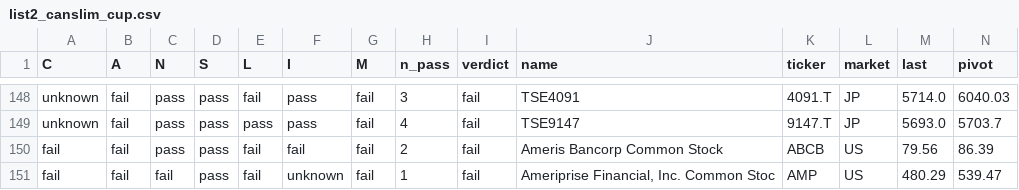
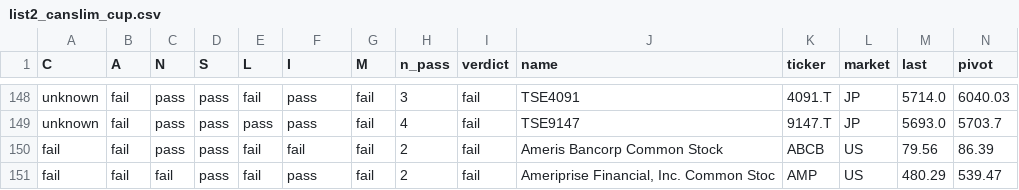
Before and after one commit to chkchp0702-spec/Cup, a CSV file: results/list2_canslim_cup.csv, drawn as a sheet; only a part is shown, gaps mark what is left out; the diff covers the shown part only.

```diff
--- a/results/list2_canslim_cup.csv
+++ b/results/list2_canslim_cup.csv
@@ -150,2 +150,2 @@ unknown,fail,pass,pass,pass,pass,fail,4,fail,TSE9147,9147.T,JP,5693.0,5703.7
 fail,fail,pass,pass,fail,fail,fail,2,fail,Ameris Bancorp Common Stock,ABCB,US,79.56,86.39
-fail,fail,fail,pass,fail,unknown,fail,1,fail,"Ameriprise Financial, Inc. Common Stoc",AMP,US,480.29,539.47
+fail,fail,fail,pass,fail,pass,fail,2,fail,"Ameriprise Financial, Inc. Common Stoc",AMP,US,480.29,539.47
```
Also changed, not shown: 17 edited cells elsewhere in this file, results/list0_ath_breakout.csv, results/list1_cup.csv, 11 other files.
